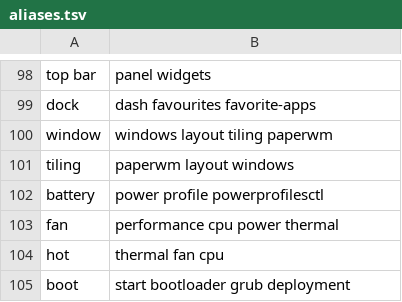
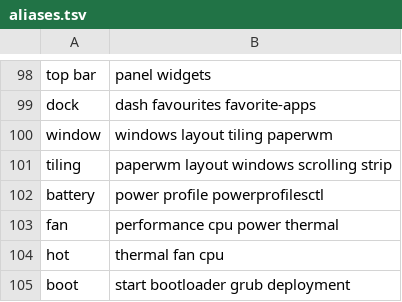
Before and after one commit to iarsslen/amethystora, a TSV file: system_files/shared/usr/share/amethystora/agents/knowledge/aliases.tsv, drawn as a sheet; only a part is shown, gaps mark what is left out.

```diff
--- a/system_files/shared/usr/share/amethystora/agents/knowledge/aliases.tsv
+++ b/system_files/shared/usr/share/amethystora/agents/knowledge/aliases.tsv
@@ -100,3 +100,3 @@ dock	dash favourites favorite-apps
 window	windows layout tiling paperwm
-tiling	paperwm layout windows
+tiling	paperwm layout windows scrolling strip
 battery	power profile powerprofilesctl
```
Also changed, not shown: 50 other files.
